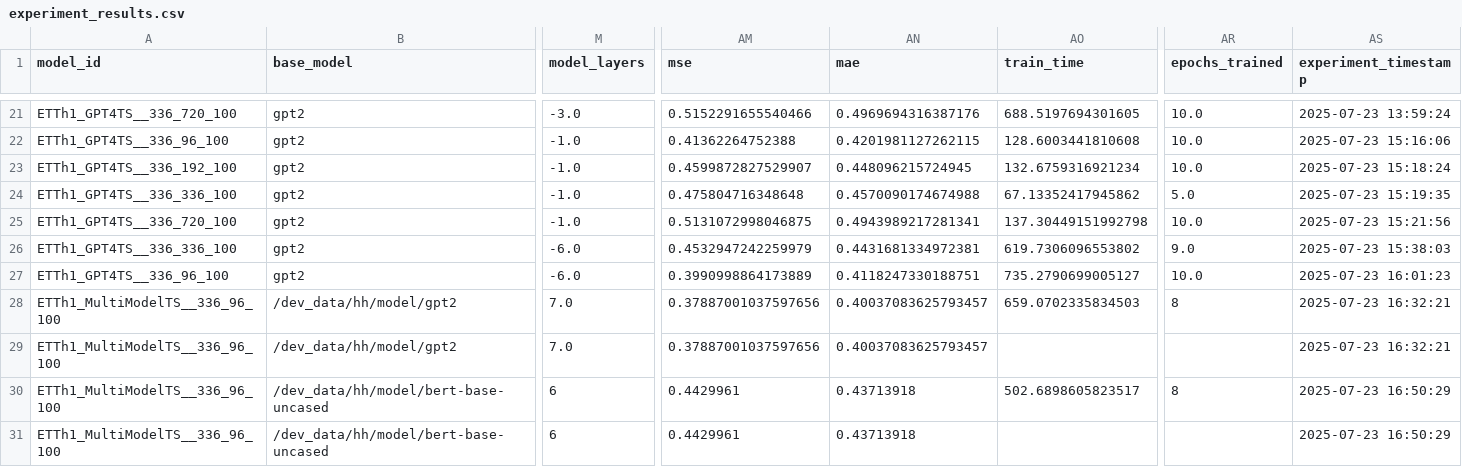
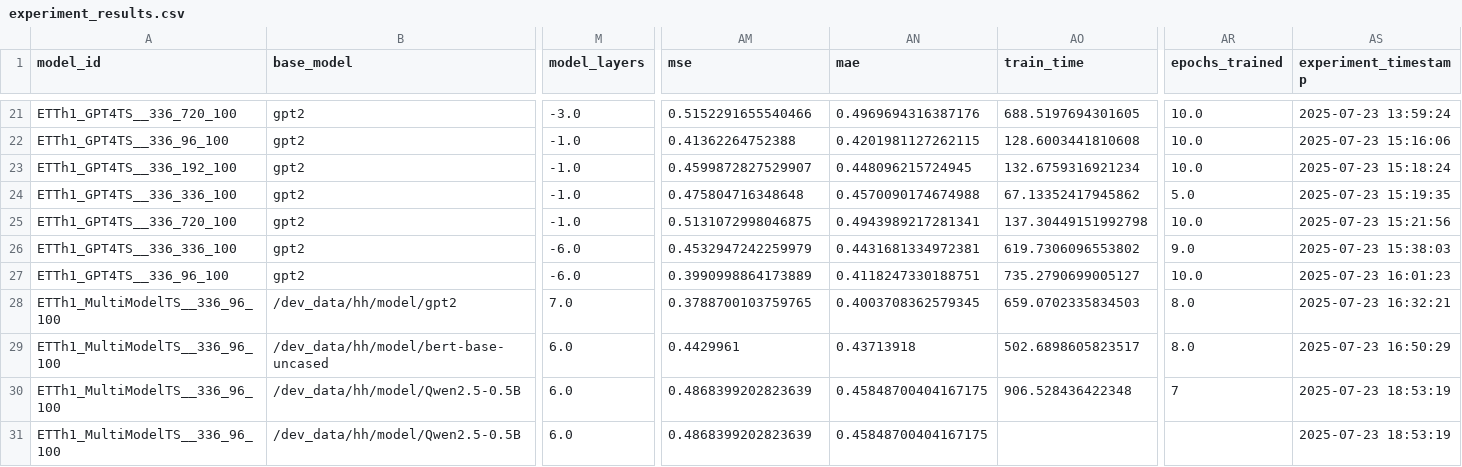
Before and after one commit to Andyrunrunrun/NeurIPS2023-One-Fits-All, a CSV file: Long-term_Forecasting/experiment_results.csv, drawn as a sheet; only a part is shown, gaps mark what is left out; the diff covers the shown part only; the diff names each change by its address in the sheet, - before the commit and + after, or states it on an @@ line.

```diff
--- a/Long-term_Forecasting/experiment_results.csv
+++ b/Long-term_Forecasting/experiment_results.csv
-AM28 (mse): 0.37887001037597656
+AM28 (mse): 0.3788700103759765
-AN28 (mae): 0.40037083625793457
+AN28 (mae): 0.4003708362579345
-AR28 (epochs_trained): 8
+AR28 (epochs_trained): 8.0
-B29 (base_model): /dev_data/hh/model/gpt2
+B29 (base_model): /dev_data/hh/model/bert-base-uncased
-M29 (model_layers): 7.0
+M29 (model_layers): 6.0
-AM29 (mse): 0.37887001037597656
+AM29 (mse): 0.4429961
-AN29 (mae): 0.40037083625793457
+AN29 (mae): 0.43713918
-AO29 (train_time): (empty)
+AO29 (train_time): 502.6898605823517
-AR29 (epochs_trained): (empty)
+AR29 (epochs_trained): 8.0
-AS29 (experiment_timestamp): 2025-07-23 16:32:21
+AS29 (experiment_timestamp): 2025-07-23 16:50:29
-B30:B31 (base_model): /dev_data/hh/model/bert-base-uncased
+B30:B31 (base_model): /dev_data/hh/model/Qwen2.5-0.5B
-M30:M31 (model_layers): 6
+M30:M31 (model_layers): 6.0
-AM30:AM31 (mse): 0.4429961
+AM30:AM31 (mse): 0.4868399202823639
-AN30:AN31 (mae): 0.43713918
+AN30:AN31 (mae): 0.45848700404167175
-AO30 (train_time): 502.6898605823517
+AO30 (train_time): 906.528436422348
-AR30 (epochs_trained): 8
+AR30 (epochs_trained): 7
-AS30:AS31 (experiment_timestamp): 2025-07-23 16:50:29
+AS30:AS31 (experiment_timestamp): 2025-07-23 18:53:19
```
Also changed, not shown: 10 edited cells elsewhere in this file, 2 other files.
